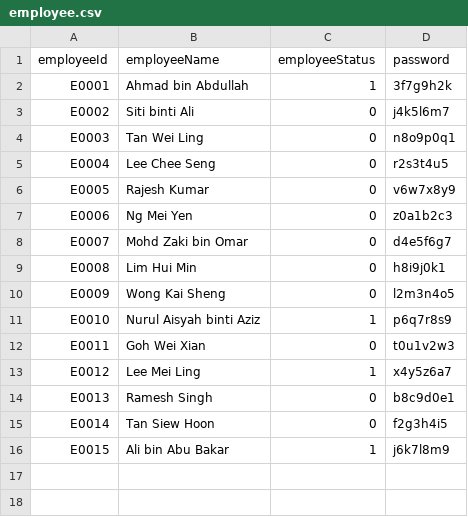
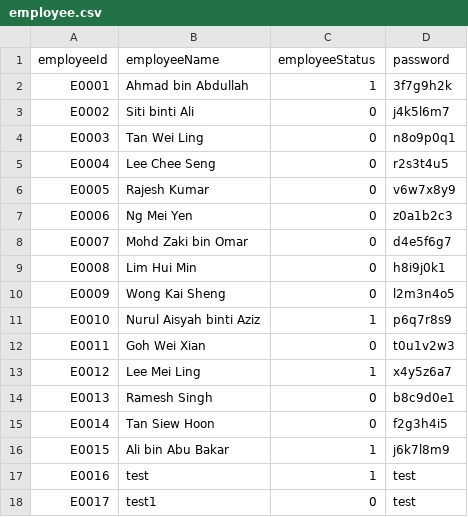
Before and after one commit to RuiZhe2004/FOP-ASSIGNMENT-OCC2-05, a CSV file: LeCars/src/data/employee.csv, drawn as a sheet.

```diff
--- a/LeCars/src/data/employee.csv
+++ b/LeCars/src/data/employee.csv
@@ -16 +16,3 @@ E0014,Tan Siew Hoon,0,f2g3h4i5
 E0015,Ali bin Abu Bakar,1,j6k7l8m9
+E0016,test,1,test
+E0017,test1,0,test
```
Also changed, not shown: LeCars/src/data/cust.csv, LeCars/src/data/sales.csv, 1 other file.
